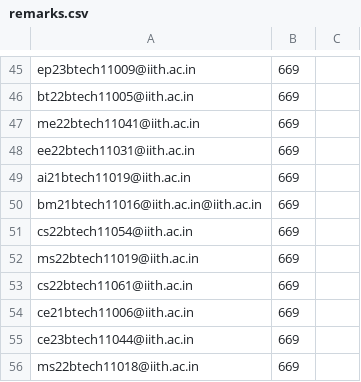
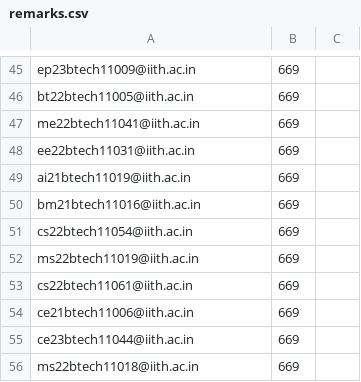
Before and after one commit to iith-nss/iith_nss_jekyll, a CSV file: remarks.csv, drawn as a sheet; only a part is shown, gaps mark what is left out; the diff covers the shown part only.

```diff
--- a/remarks.csv
+++ b/remarks.csv
@@ -49,3 +49,3 @@ ee22btech11031@iith.ac.in,669,
 ai21btech11019@iith.ac.in,669,
-bm21btech11016@iith.ac.in@iith.ac.in,669,
+bm21btech11016@iith.ac.in,669,
 cs22btech11054@iith.ac.in,669,
```
Also changed, not shown: 10 edited cells elsewhere in this file, hours.csv.
